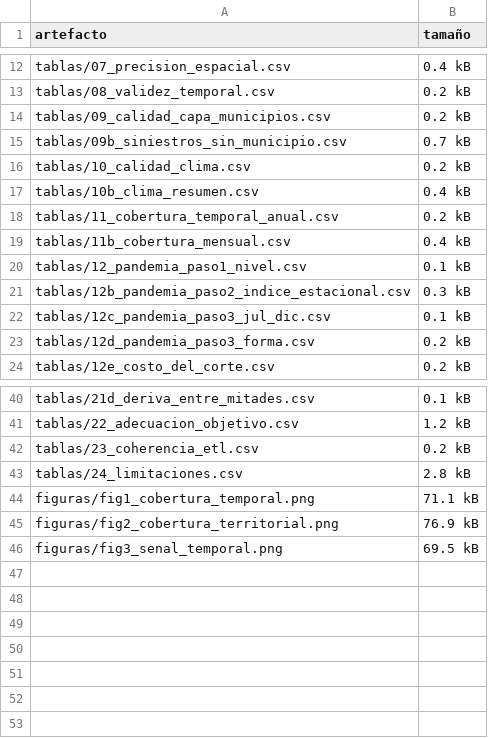
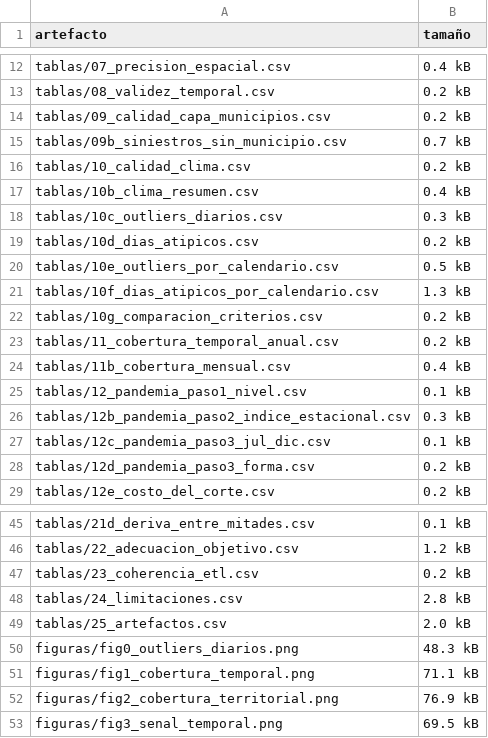
Before and after one commit to victoruria-netizen/proyecto-machine-learning, a CSV file: experiments/diagnostico_datos/tablas/25_artefactos.csv, drawn as a sheet; only a part is shown, gaps mark what is left out.

```diff
--- a/experiments/diagnostico_datos/tablas/25_artefactos.csv
+++ b/experiments/diagnostico_datos/tablas/25_artefactos.csv
@@ -17,2 +17,7 @@ tablas/10_calidad_clima.csv,0.2 kB
 tablas/10b_clima_resumen.csv,0.4 kB
+tablas/10c_outliers_diarios.csv,0.3 kB
+tablas/10d_dias_atipicos.csv,0.2 kB
+tablas/10e_outliers_por_calendario.csv,0.5 kB
+tablas/10f_dias_atipicos_por_calendario.csv,1.3 kB
+tablas/10g_comparacion_criterios.csv,0.2 kB
 tablas/11_cobertura_temporal_anual.csv,0.2 kB
@@ -43,2 +48,4 @@ tablas/23_coherencia_etl.csv,0.2 kB
 tablas/24_limitaciones.csv,2.8 kB
+tablas/25_artefactos.csv,2.0 kB
+figuras/fig0_outliers_diarios.png,48.3 kB
 figuras/fig1_cobertura_temporal.png,71.1 kB
```
Also changed, not shown: 13 other files.
